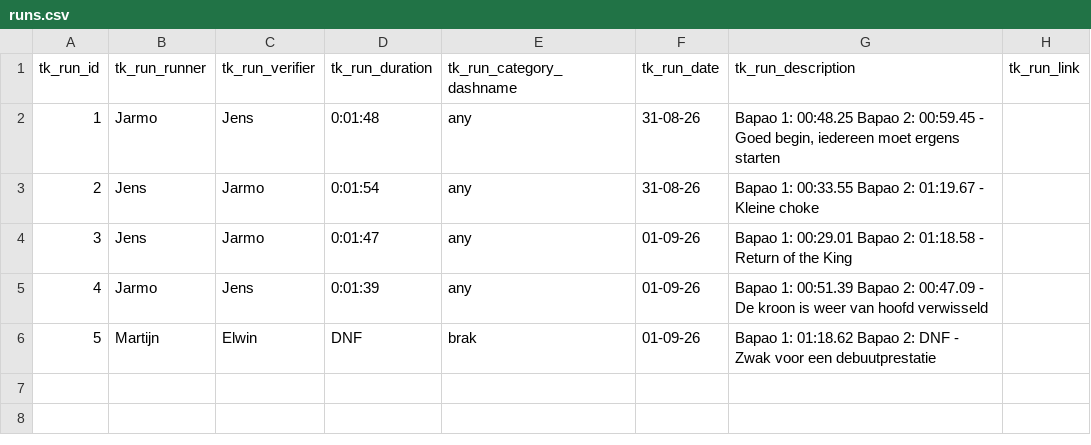
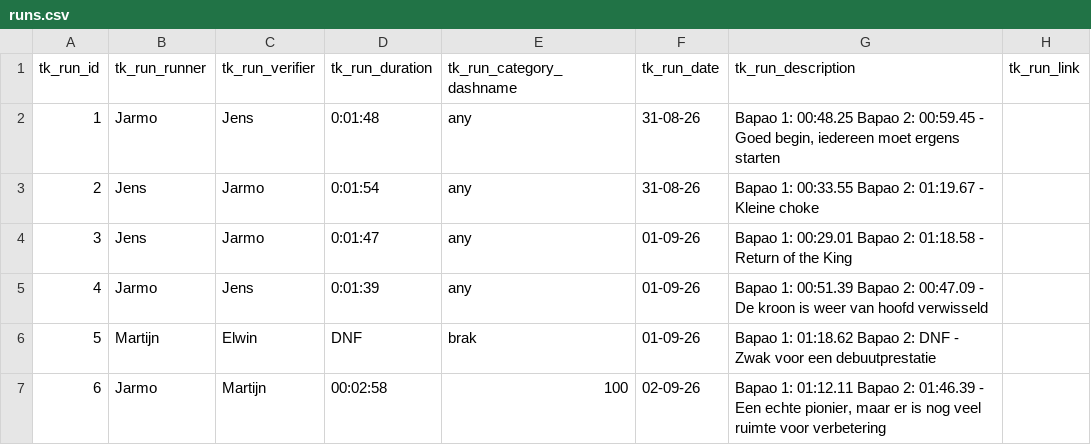
Before and after one commit to WillSmiff/bakpauw, a CSV file: csv/runs.csv, drawn as a sheet; the diff names each change by its address in the sheet, - before the commit and + after, or states it on an @@ line.

```diff
--- a/csv/runs.csv
+++ b/csv/runs.csv
+row 7: 6 | Jarmo | Martijn | 00:02:58 | 100 | 02-09-26 | Bapao 1: 01:12.11 Bapao 2: 01:46.39 - Een echte pionier, maar er is nog veel ruimte voor verbetering
```
Also changed, not shown: 4 other files.
